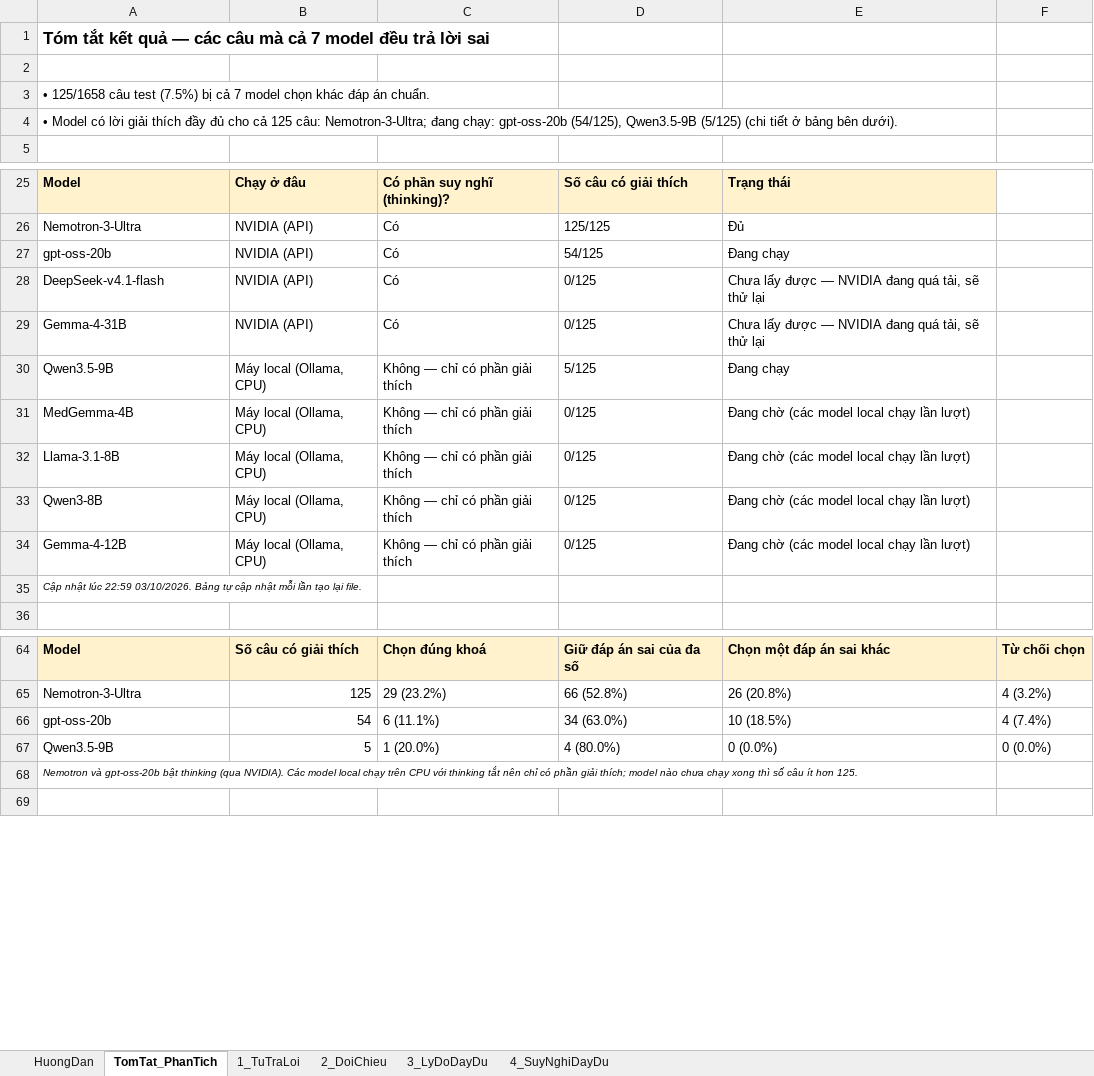
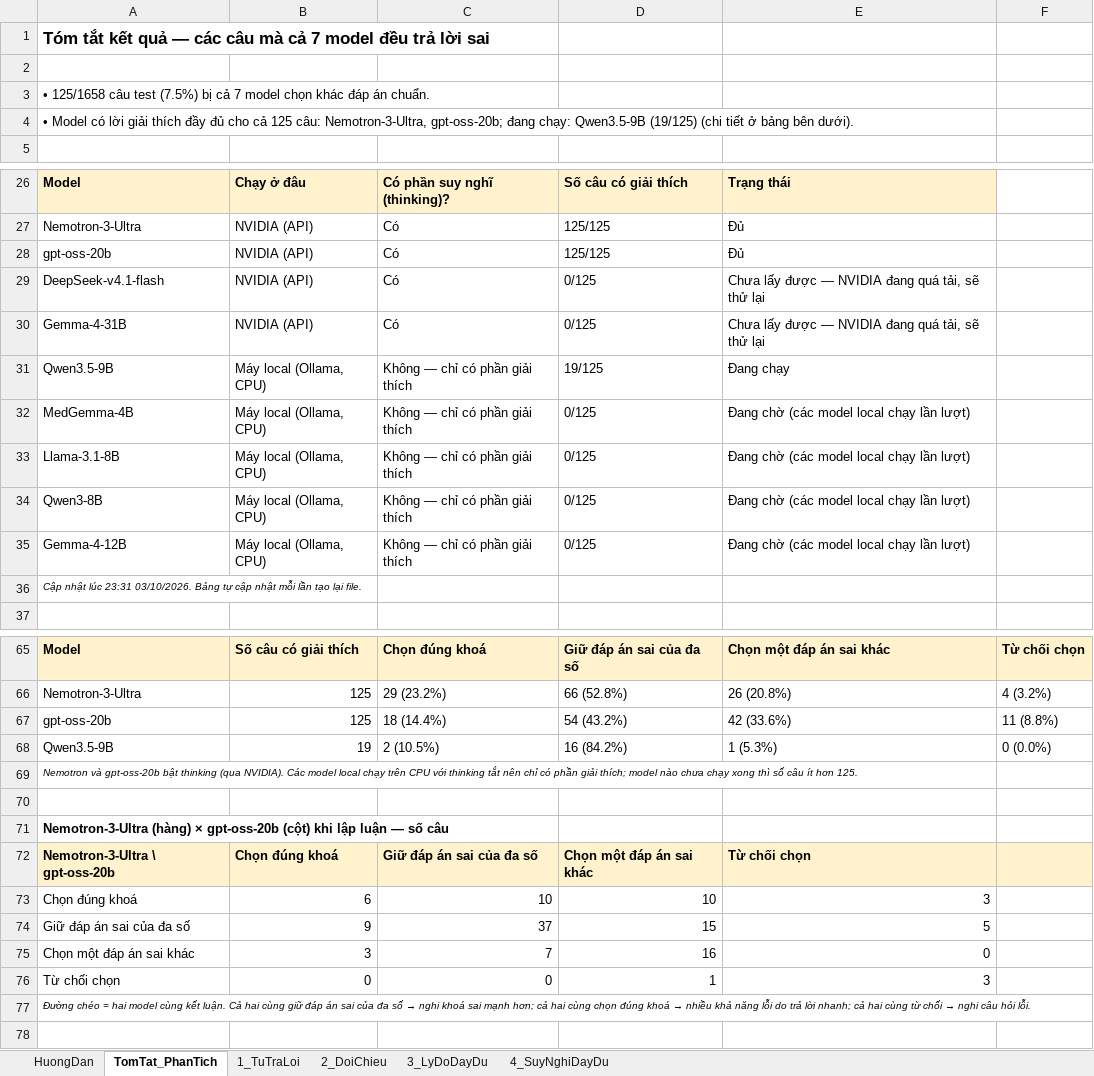
Before and after one commit to hanguyennn2812/VM14K_Research, an Excel workbook: reports/eval/review/VM14K_125_cau_7_model_deu_sai.xlsx, sheet TomTat_PhanTich, drawn as a sheet; only a part is shown, gaps mark what is left out; values as stored, in another font and other column widths than the file's, no borders; addresses are those after the commit; the diff covers the shown part only; the diff names each change by its address in the sheet, - before the commit and + after, or states it on an @@ line.

```diff
--- a/reports/eval/review/VM14K_125_cau_7_model_deu_sai.xlsx (sheet TomTat_PhanTich)
+++ b/reports/eval/review/VM14K_125_cau_7_model_deu_sai.xlsx (sheet TomTat_PhanTich)
-A4: …125 câu: Nemotron-3-Ultra; đang chạy: gpt-oss-20b (54/125), Qwen3.5-9B (5/125) (chi tiết…
+A4: …125 câu: Nemotron-3-Ultra, gpt-oss-20b; đang chạy: Qwen3.5-9B (19/125) (chi tiết…
-D28: 54/125
+D28: 125/125
-E28: Đang chạy
+E28: Đủ
-D31: 5/125
+D31: 19/125
-A36: …nhật lúc 22:59 03/10/2026. Bảng…
+A36: …nhật lúc 23:31 03/10/2026. Bảng…
-B67: 54
+B67: 125
-C67: 6 (11.1%)
+C67: 18 (14.4%)
-D67: 34 (63.0%)
+D67: 54 (43.2%)
-E67: 10 (18.5%)
+E67: 42 (33.6%)
-F67: 4 (7.4%)
+F67: 11 (8.8%)
-B68: 5
+B68: 19
-C68: 1 (20.0%)
+C68: 2 (10.5%)
-D68: 4 (80.0%)
+D68: 16 (84.2%)
-E68: 0 (0.0%)
+E68: 1 (5.3%)
+row 70: (empty)
+row 71: Nemotron-3-Ultra (hàng) × gpt-oss-20b (cột) khi lập luận — số câu
+row 72: Nemotron-3-Ultra \ gpt-oss-20b | Chọn đúng khoá | Giữ đáp án sai của đa số | Chọn một đáp án sai khác | Từ chối chọn
+row 73: Chọn đúng khoá | 6 | 10 | 10 | 3
+row 74: Giữ đáp án sai của đa số | 9 | 37 | 15 | 5
+row 75: Chọn một đáp án sai khác | 3 | 7 | 16 | 0
+row 76: Từ chối chọn | 0 | 0 | 1 | 3
+row 77: Đường chéo = hai model cùng kết luận. Cả hai cùng giữ đáp án sai của đa số → nghi khoá sai mạnh hơn; cả hai cùng chọn đúng khoá → nhiều khả năng lỗi do trả lời nhanh; cả hai cùng từ chối → nghi câu hỏi lỗi.
```
Also changed, not shown: 1 added row elsewhere in this sheet, sheet 3_LyDoDayDu, sheet 4_SuyNghiDayDu, sheet 2_DoiChieu, 4 other files.
